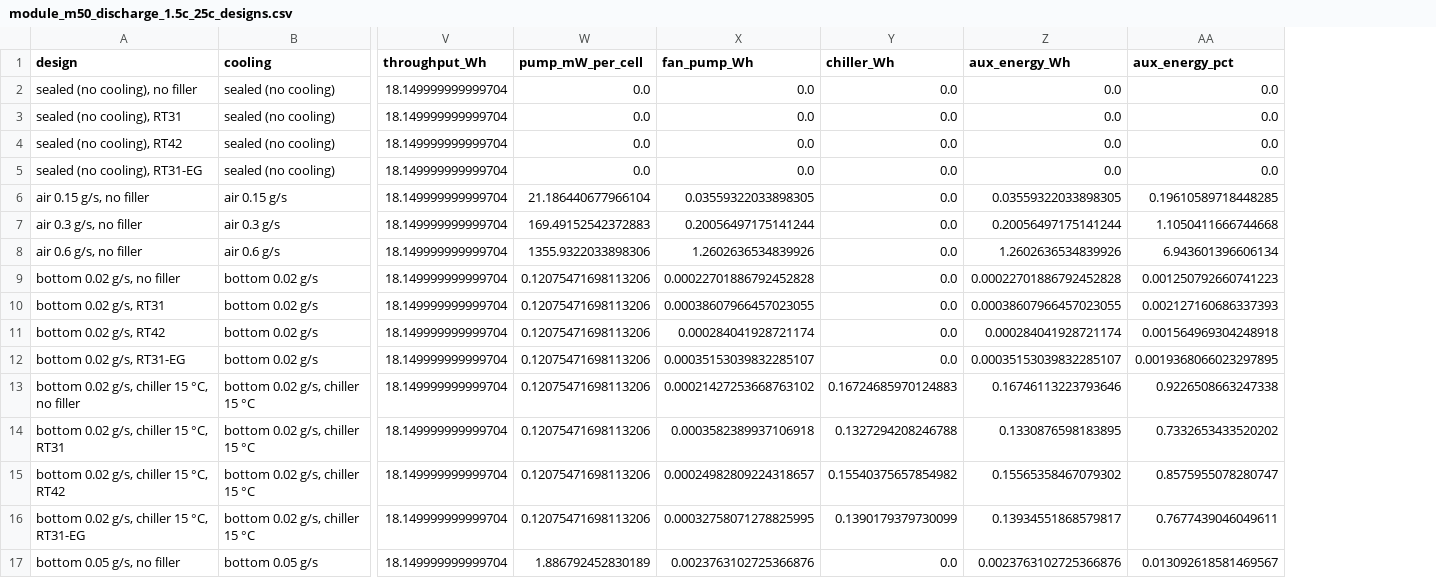
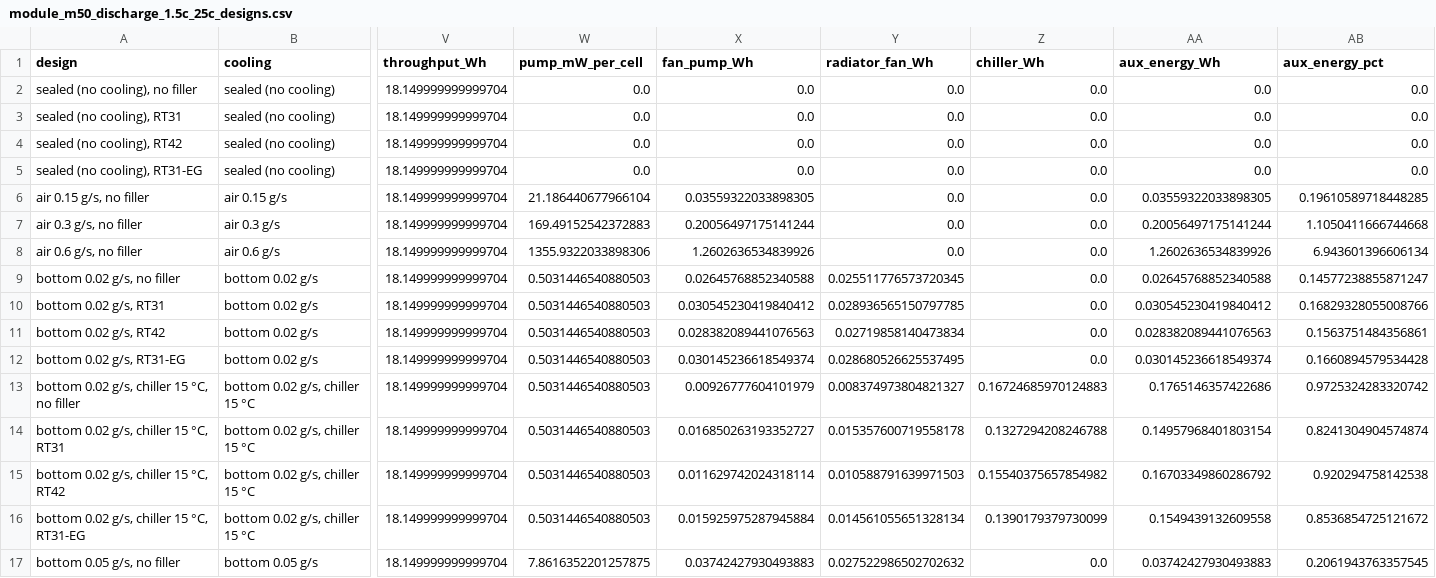
Before and after one commit to omlettehead22/EV_BTMS, a CSV file: docs/examples/module_m50_discharge_1.5c_25c_designs.csv, drawn as a sheet; only a part is shown, gaps mark what is left out; addresses are those after the commit; the diff covers the shown part only; the diff names each change by its address in the sheet, - before the commit and + after, or states it on an @@ line.

```diff
--- a/docs/examples/module_m50_discharge_1.5c_25c_designs.csv
+++ b/docs/examples/module_m50_discharge_1.5c_25c_designs.csv
+column Y (radiator_fan_Wh), rows 2-17: 0.0 | 0.0 | 0.0 | 0.0 | 0.0 | 0.0 | 0.0 | 0.025511776573720345 | 0.028936565150797785 | 0.02719858140473834 | 0.028680526625537495 | 0.008374973804821327 | 0.015357600719558178 | 0.010588791639971503 | 0.014561055651328134 | 0.027522986502702632
-W9:W16 (pump_mW_per_cell): 0.12075471698113206
+W9:W16 (pump_mW_per_cell): 0.5031446540880503
-X9 (fan_pump_Wh): 0.00022701886792452828
+X9 (fan_pump_Wh): 0.02645768852340588
-AA9 (aux_energy_Wh): 0.00022701886792452828
+AA9 (aux_energy_Wh): 0.02645768852340588
-AB9 (aux_energy_pct): 0.001250792660741223
+AB9 (aux_energy_pct): 0.14577238855871247
-X10 (fan_pump_Wh): 0.00038607966457023055
+X10 (fan_pump_Wh): 0.030545230419840412
-AA10 (aux_energy_Wh): 0.00038607966457023055
+AA10 (aux_energy_Wh): 0.030545230419840412
-AB10 (aux_energy_pct): 0.002127160686337393
+AB10 (aux_energy_pct): 0.16829328055008766
-X11 (fan_pump_Wh): 0.000284041928721174
+X11 (fan_pump_Wh): 0.028382089441076563
-AA11 (aux_energy_Wh): 0.000284041928721174
+AA11 (aux_energy_Wh): 0.028382089441076563
-AB11 (aux_energy_pct): 0.001564969304248918
+AB11 (aux_energy_pct): 0.1563751484356861
-X12 (fan_pump_Wh): 0.00035153039832285107
+X12 (fan_pump_Wh): 0.030145236618549374
-AA12 (aux_energy_Wh): 0.00035153039832285107
+AA12 (aux_energy_Wh): 0.030145236618549374
-AB12 (aux_energy_pct): 0.0019368066023297895
+AB12 (aux_energy_pct): 0.1660894579534428
-X13 (fan_pump_Wh): 0.00021427253668763102
+X13 (fan_pump_Wh): 0.00926777604101979
-AA13 (aux_energy_Wh): 0.16746113223793646
+AA13 (aux_energy_Wh): 0.1765146357422686
-AB13 (aux_energy_pct): 0.9226508663247338
+AB13 (aux_energy_pct): 0.9725324283320742
-X14 (fan_pump_Wh): 0.0003582389937106918
+X14 (fan_pump_Wh): 0.016850263193352727
-AA14 (aux_energy_Wh): 0.1330876598183895
+AA14 (aux_energy_Wh): 0.14957968401803154
-AB14 (aux_energy_pct): 0.7332653433520202
+AB14 (aux_energy_pct): 0.8241304904574874
-X15 (fan_pump_Wh): 0.00024982809224318657
+X15 (fan_pump_Wh): 0.011629742024318114
-AA15 (aux_energy_Wh): 0.15565358467079302
+AA15 (aux_energy_Wh): 0.16703349860286792
-AB15 (aux_energy_pct): 0.8575955078280747
+AB15 (aux_energy_pct): 0.920294758142538
-X16 (fan_pump_Wh): 0.00032758071278825995
+X16 (fan_pump_Wh): 0.015925975287945884
-AA16 (aux_energy_Wh): 0.13934551868579817
+AA16 (aux_energy_Wh): 0.1549439132609558
-AB16 (aux_energy_pct): 0.7677439046049611
+AB16 (aux_energy_pct): 0.8536854725121672
-W17 (pump_mW_per_cell): 1.886792452830189
+W17 (pump_mW_per_cell): 7.8616352201257875
-X17 (fan_pump_Wh): 0.0023763102725366876
+X17 (fan_pump_Wh): 0.03742427930493883
-AA17 (aux_energy_Wh): 0.0023763102725366876
+AA17 (aux_energy_Wh): 0.03742427930493883
-AB17 (aux_energy_pct): 0.013092618581469567
+AB17 (aux_energy_pct): 0.2061943763357545
```
Also changed, not shown: 92 edited cells elsewhere in this file, docs/examples/m50_module_1.5c_25c.csv, docs/examples/m50_module_roadtrip_35c.csv, 11 other files.
